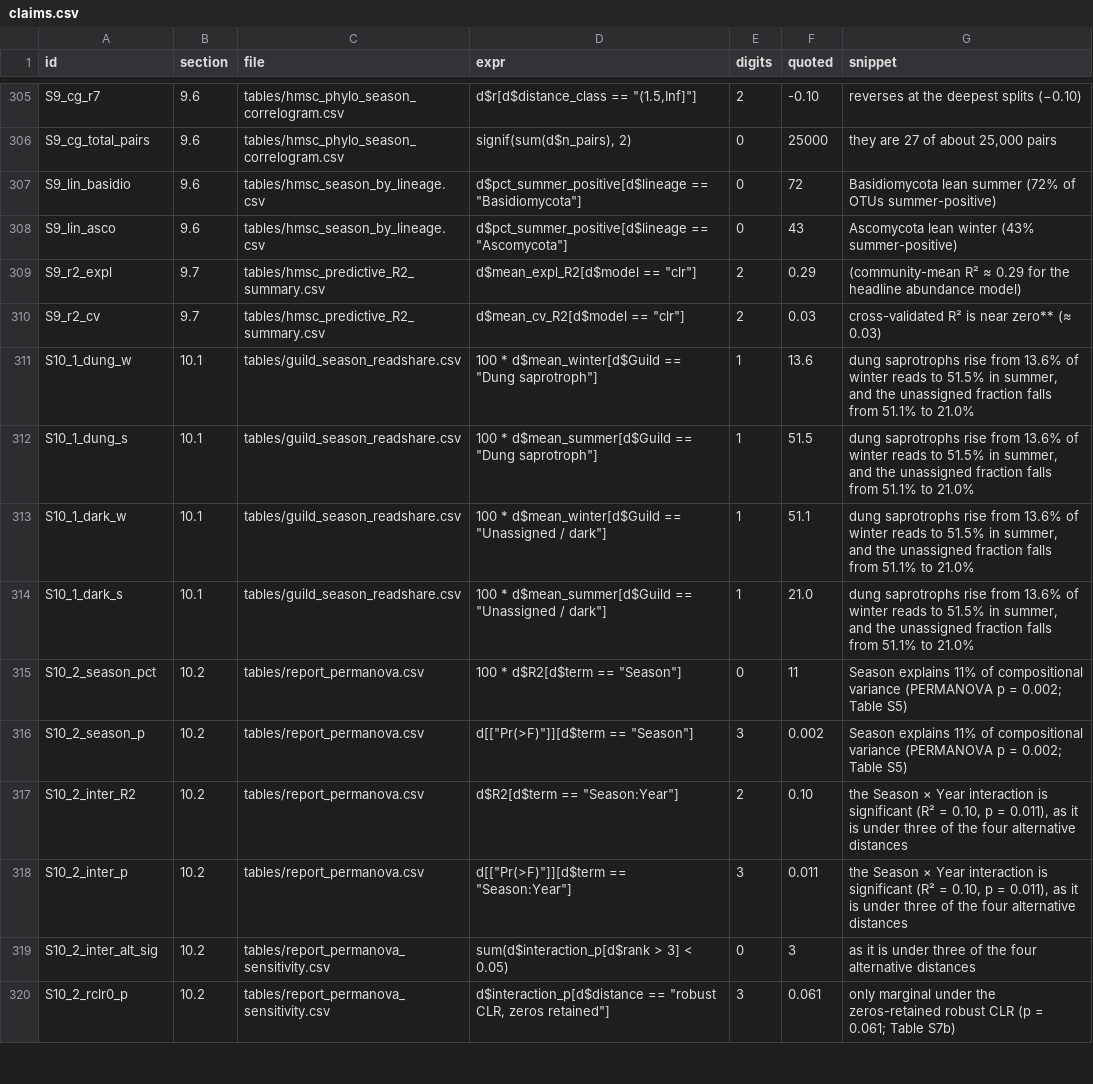
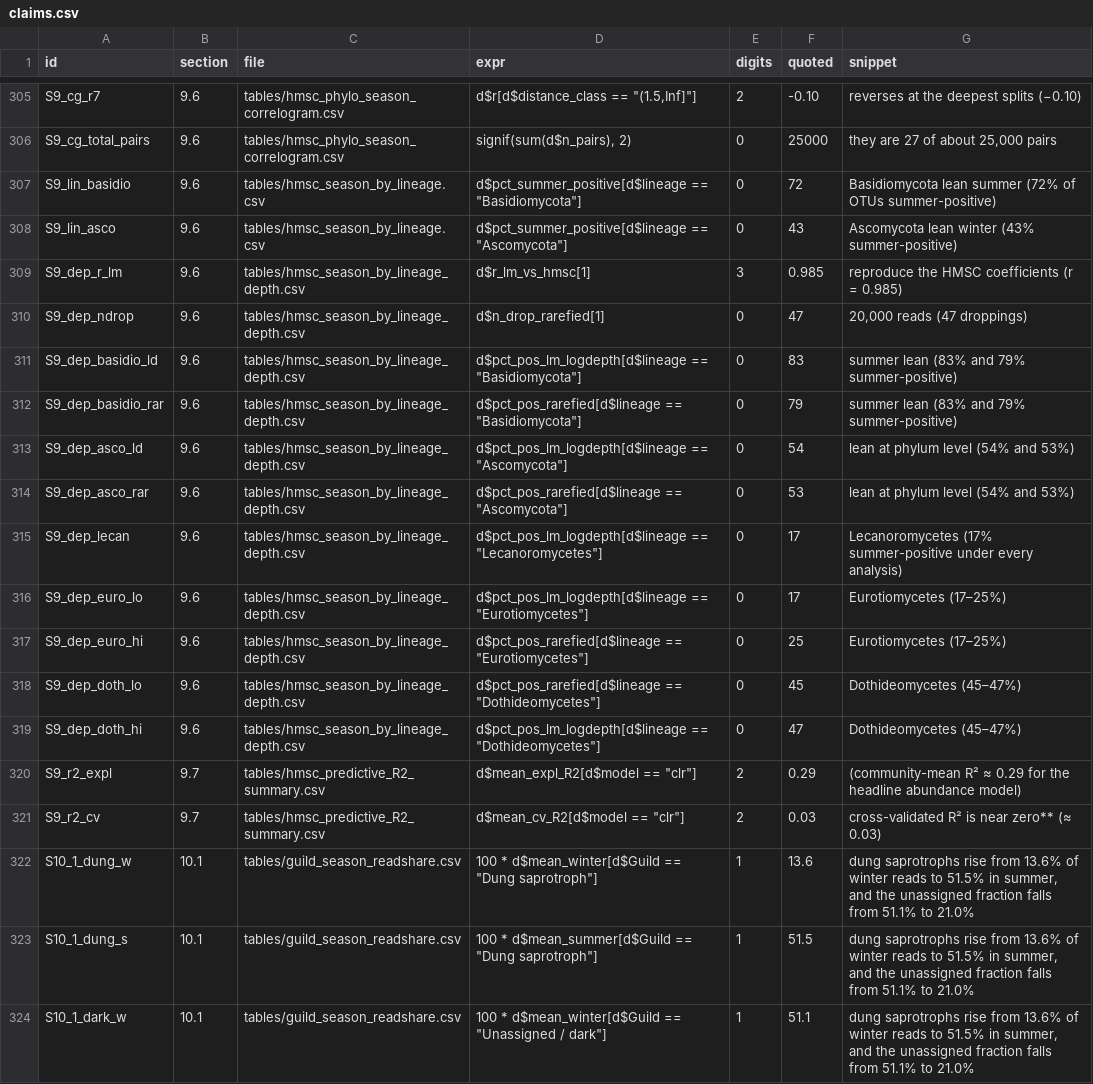
Before and after one commit to Ssangulo/Ptarmigan_fungi, a CSV file: repro/claims.csv, drawn as a sheet; only a part is shown, gaps mark what is left out; the shorter side is filled out with more unchanged rows; the diff names each change by its address in the sheet, - before the commit and + after, or states it on an @@ line.

Commit message:
hmsc10 + appendix 9.6: read-depth check on the lineage season leans (Table S-HMSCf4)
Per-OTU lm on the headline response with Season + Year, + log library
depth, and after rarefying to 20,000 reads. Basidiomycota summer lean
holds (72% -> 83% / 79% summer-positive); Ascomycota phylum lean does
not (43% -> 54% / 53%); winter lean holds in Lecanoromycetes,
Eurotiomycetes and weakly Dothideomycetes. All fits reused; every other
staged output byte-identical. 11 new claims; 428/428 pass.

```diff
--- a/repro/claims.csv
+++ b/repro/claims.csv
+row 309: S9_dep_r_lm | 9.6 | tables/hmsc_season_by_lineage_depth.csv | d$r_lm_vs_hmsc[1] | 3 | 0.985 | reproduce the HMSC coefficients (r = 0.985)
+row 310: S9_dep_ndrop | 9.6 | tables/hmsc_season_by_lineage_depth.csv | d$n_drop_rarefied[1] | 0 | 47 | 20,000 reads (47 droppings)
+row 311: S9_dep_basidio_ld | 9.6 | tables/hmsc_season_by_lineage_depth.csv | d$pct_pos_lm_logdepth[d$lineage == "Basidiomycota"] | 0 | 83 | summer lean (83% and 79% summer-positive)
+row 312: S9_dep_basidio_rar | 9.6 | tables/hmsc_season_by_lineage_depth.csv | d$pct_pos_rarefied[d$lineage == "Basidiomycota"] | 0 | 79 | summer lean (83% and 79% summer-positive)
+row 313: S9_dep_asco_ld | 9.6 | tables/hmsc_season_by_lineage_depth.csv | d$pct_pos_lm_logdepth[d$lineage == "Ascomycota"] | 0 | 54 | lean at phylum level (54% and 53%)
+row 314: S9_dep_asco_rar | 9.6 | tables/hmsc_season_by_lineage_depth.csv | d$pct_pos_rarefied[d$lineage == "Ascomycota"] | 0 | 53 | lean at phylum level (54% and 53%)
+row 315: S9_dep_lecan | 9.6 | tables/hmsc_season_by_lineage_depth.csv | d$pct_pos_lm_logdepth[d$lineage == "Lecanoromycetes"] | 0 | 17 | Lecanoromycetes (17% summer-positive under every analysis)
+row 316: S9_dep_euro_lo | 9.6 | tables/hmsc_season_by_lineage_depth.csv | d$pct_pos_lm_logdepth[d$lineage == "Eurotiomycetes"] | 0 | 17 | Eurotiomycetes (17–25%)
+row 317: S9_dep_euro_hi | 9.6 | tables/hmsc_season_by_lineage_depth.csv | d$pct_pos_rarefied[d$lineage == "Eurotiomycetes"] | 0 | 25 | Eurotiomycetes (17–25%)
+row 318: S9_dep_doth_lo | 9.6 | tables/hmsc_season_by_lineage_depth.csv | d$pct_pos_rarefied[d$lineage == "Dothideomycetes"] | 0 | 45 | Dothideomycetes (45–47%)
+row 319: S9_dep_doth_hi | 9.6 | tables/hmsc_season_by_lineage_depth.csv | d$pct_pos_lm_logdepth[d$lineage == "Dothideomycetes"] | 0 | 47 | Dothideomycetes (45–47%)
```
Also changed, not shown: repro/manifest.csv, 3 other files.
